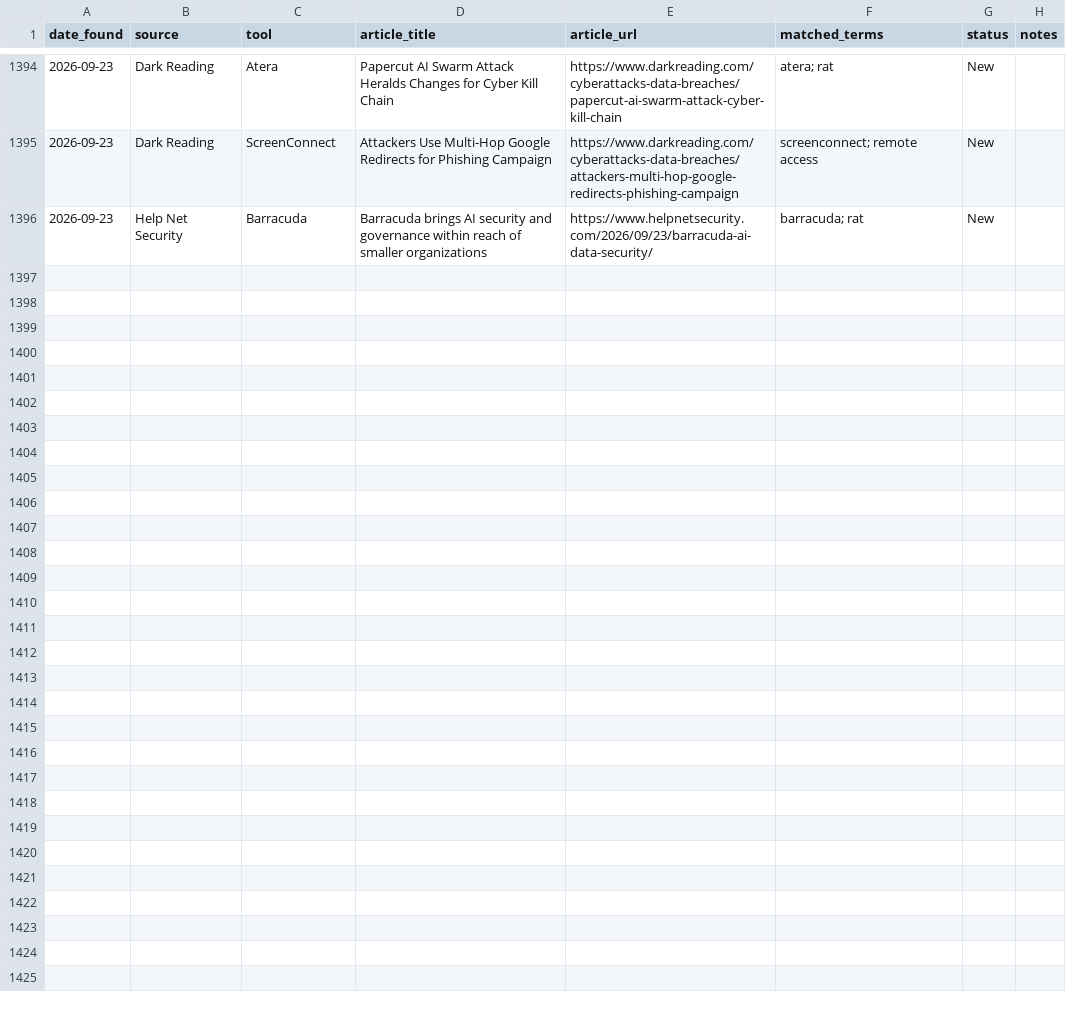
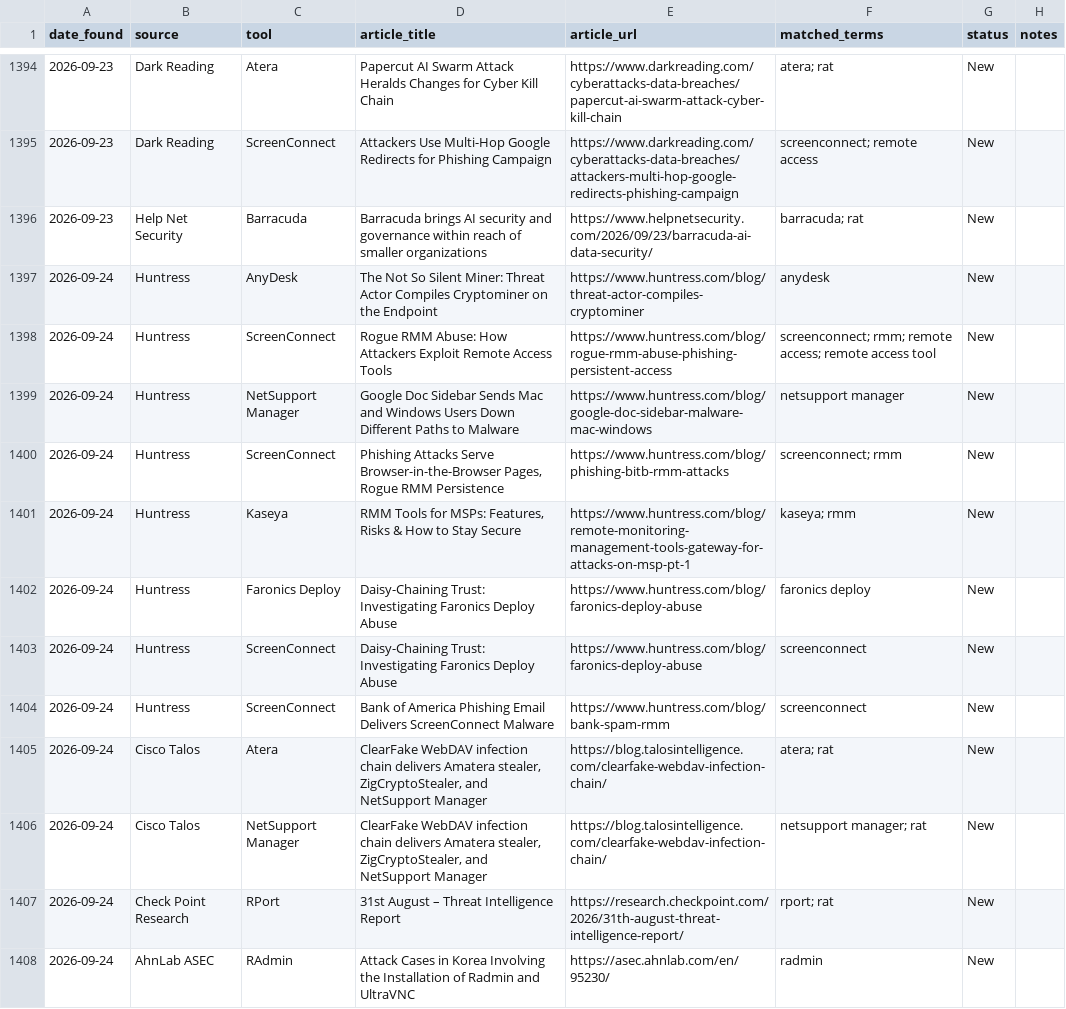
Before and after one commit to Threat-Hunting-Journal/RMM-Tool-Tracking, a CSV file: docs/findings.csv, drawn as a sheet; only a part is shown, gaps mark what is left out; the diff covers the shown part only; the diff names each change by its address in the sheet, - before the commit and + after, or states it on an @@ line.

```diff
--- a/docs/findings.csv
+++ b/docs/findings.csv
+row 1397: 2026-09-24 | Huntress | AnyDesk | The Not So Silent Miner: Threat Actor Compiles Cryptominer on the Endpoint | https://www.huntress.com/blog/threat-actor-compiles-cryptominer | anydesk | New
+row 1398: 2026-09-24 | Huntress | ScreenConnect | Rogue RMM Abuse: How Attackers Exploit Remote Access Tools | https://www.huntress.com/blog/rogue-rmm-abuse-phishing-persistent-access | screenconnect; rmm; remote access; remote access tool | New
+row 1399: 2026-09-24 | Huntress | NetSupport Manager | Google Doc Sidebar Sends Mac and Windows Users Down Different Paths to Malware | https://www.huntress.com/blog/google-doc-sidebar-malware-mac-windows | netsupport manager | New
+row 1400: 2026-09-24 | Huntress | ScreenConnect | Phishing Attacks Serve Browser-in-the-Browser Pages, Rogue RMM Persistence | https://www.huntress.com/blog/phishing-bitb-rmm-attacks | screenconnect; rmm | New
+row 1401: 2026-09-24 | Huntress | Kaseya | RMM Tools for MSPs: Features, Risks & How to Stay Secure | https://www.huntress.com/blog/remote-monitoring-management-tools-gateway-for-attacks-on-msp-pt-1 | kaseya; rmm | New
+row 1402: 2026-09-24 | Huntress | Faronics Deploy | Daisy-Chaining Trust: Investigating Faronics Deploy Abuse | https://www.huntress.com/blog/faronics-deploy-abuse | faronics deploy | New
+row 1403: 2026-09-24 | Huntress | ScreenConnect | Daisy-Chaining Trust: Investigating Faronics Deploy Abuse | https://www.huntress.com/blog/faronics-deploy-abuse | screenconnect | New
+row 1404: 2026-09-24 | Huntress | ScreenConnect | Bank of America Phishing Email Delivers ScreenConnect Malware | https://www.huntress.com/blog/bank-spam-rmm | screenconnect | New
+row 1405: 2026-09-24 | Cisco Talos | Atera | ClearFake WebDAV infection chain delivers Amatera stealer, ZigCryptoStealer, and NetSupport Manager | https://blog.talosintelligence.com/clearfake-webdav-infection-chain/ | atera; rat | New
+row 1406: 2026-09-24 | Cisco Talos | NetSupport Manager | ClearFake WebDAV infection chain delivers Amatera stealer, ZigCryptoStealer, and NetSupport Manager | https://blog.talosintelligence.com/clearfake-webdav-infection-chain/ | netsupport manager; rat | New
+row 1407: 2026-09-24 | Check Point Research | RPort | 31st August – Threat Intelligence Report | https://research.checkpoint.com/2026/31th-august-threat-intelligence-report/ | rport; rat | New
+row 1408: 2026-09-24 | AhnLab ASEC | RAdmin | Attack Cases in Korea Involving the Installation of Radmin and UltraVNC | https://asec.ahnlab.com/en/95230/ | radmin | New
```
Also changed, not shown: 11 added rows elsewhere in this file, docs/tool_summary.csv, findings.csv, 1 other file.
